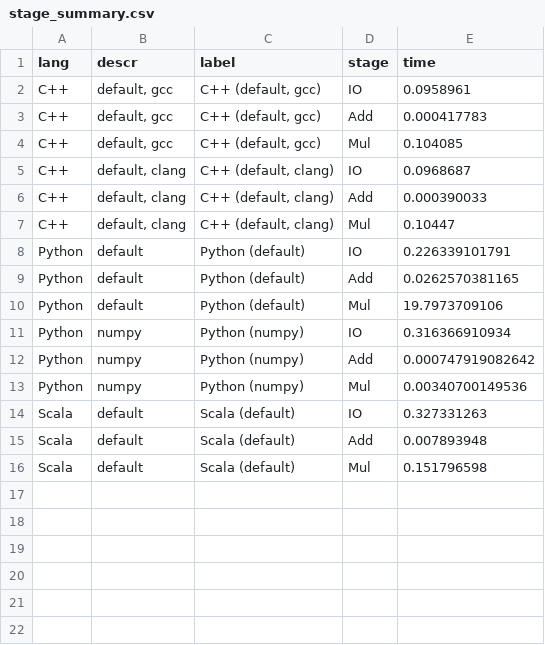
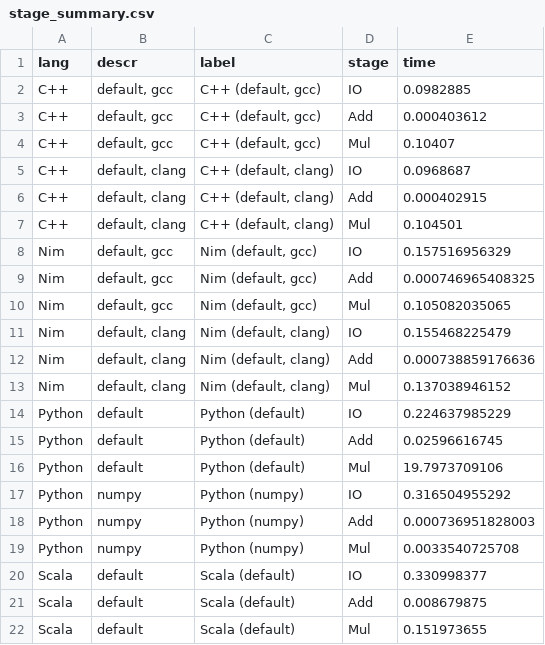
Before and after one commit to bluenote10/SimpleLanguageBenchmarks, a CSV file: docs/02_BasicMatOps/stage_summary.csv, drawn as a sheet.

```diff
--- a/docs/02_BasicMatOps/stage_summary.csv
+++ b/docs/02_BasicMatOps/stage_summary.csv
@@ -1,16 +1,22 @@
 lang;descr;label;stage;time
-C++;default, gcc;C++ (default, gcc);IO;0.0958961
-C++;default, gcc;C++ (default, gcc);Add;0.000417783
-C++;default, gcc;C++ (default, gcc);Mul;0.104085
+C++;default, gcc;C++ (default, gcc);IO;0.0982885
+C++;default, gcc;C++ (default, gcc);Add;0.000403612
+C++;default, gcc;C++ (default, gcc);Mul;0.10407
 C++;default, clang;C++ (default, clang);IO;0.0968687
-C++;default, clang;C++ (default, clang);Add;0.000390033
-C++;default, clang;C++ (default, clang);Mul;0.10447
-Python;default;Python (default);IO;0.226339101791
-Python;default;Python (default);Add;0.0262570381165
+C++;default, clang;C++ (default, clang);Add;0.000402915
+C++;default, clang;C++ (default, clang);Mul;0.104501
+Nim;default, gcc;Nim (default, gcc);IO;0.157516956329
+Nim;default, gcc;Nim (default, gcc);Add;0.000746965408325
+Nim;default, gcc;Nim (default, gcc);Mul;0.105082035065
+Nim;default, clang;Nim (default, clang);IO;0.155468225479
+Nim;default, clang;Nim (default, clang);Add;0.000738859176636
+Nim;default, clang;Nim (default, clang);Mul;0.137038946152
+Python;default;Python (default);IO;0.224637985229
+Python;default;Python (default);Add;0.02596616745
 Python;default;Python (default);Mul;19.7973709106
-Python;numpy;Python (numpy);IO;0.316366910934
-Python;numpy;Python (numpy);Add;0.000747919082642
-Python;numpy;Python (numpy);Mul;0.00340700149536
-Scala;default;Scala (default);IO;0.327331263
-Scala;default;Scala (default);Add;0.007893948
-Scala;default;Scala (default);Mul;0.151796598
+Python;numpy;Python (numpy);IO;0.316504955292
+Python;numpy;Python (numpy);Add;0.000736951828003
+Python;numpy;Python (numpy);Mul;0.0033540725708
+Scala;default;Scala (default);IO;0.330998377
+Scala;default;Scala (default);Add;0.008679875
+Scala;default;Scala (default);Mul;0.151973655
```
Also changed, not shown: docs/02_BasicMatOps/01_Total_plot.csv, docs/02_BasicMatOps/02_IO_plot.csv, 10 other files.
